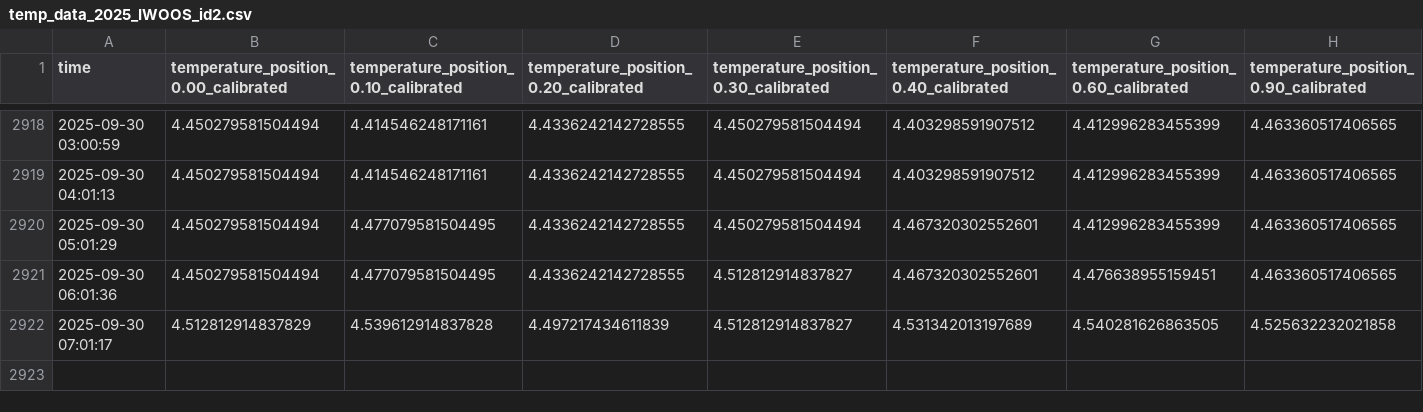
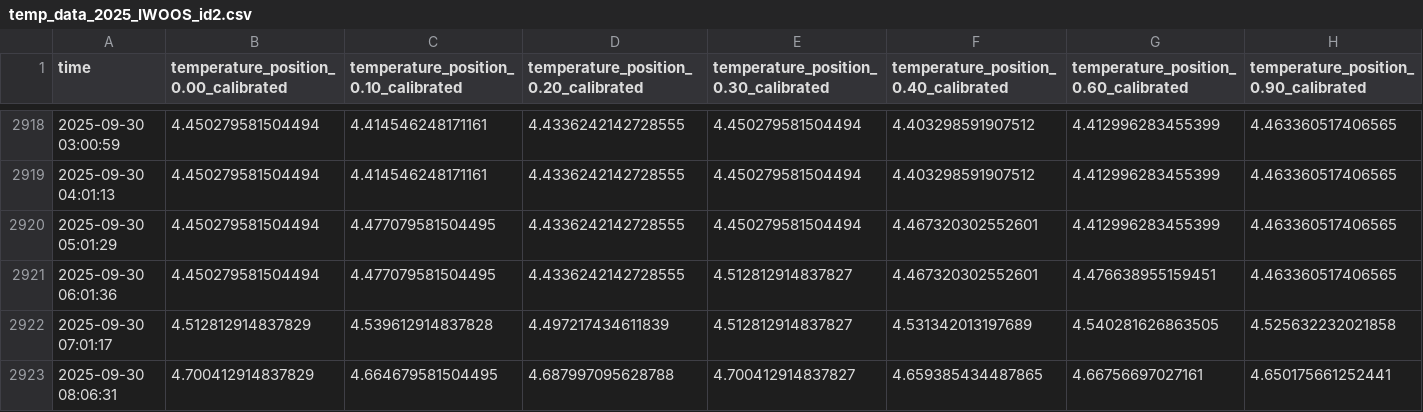
Before and after one commit to jerabaul29/2025_IWOOS_id2_data, a CSV file: temp_data_2025_IWOOS_id2.csv, drawn as a sheet; only a part is shown, gaps mark what is left out; rows hold the shown columns only; the diff names each change by its address in the sheet, - before the commit and + after, or states it on an @@ line.

```diff
--- a/temp_data_2025_IWOOS_id2.csv
+++ b/temp_data_2025_IWOOS_id2.csv
+row 2923: 2025-09-30 08:06:31 | 4.700412914837829 | 4.664679581504495 | 4.687997095628788 | 4.700412914837827 | 4.659385434487865 | 4.66756697027161 | 4.650175661252441
```
Also changed, not shown: gps_data_2025_IWOOS_id2.csv, wavestat_data_2025_IWOOS_id2.csv, 1 other file.
